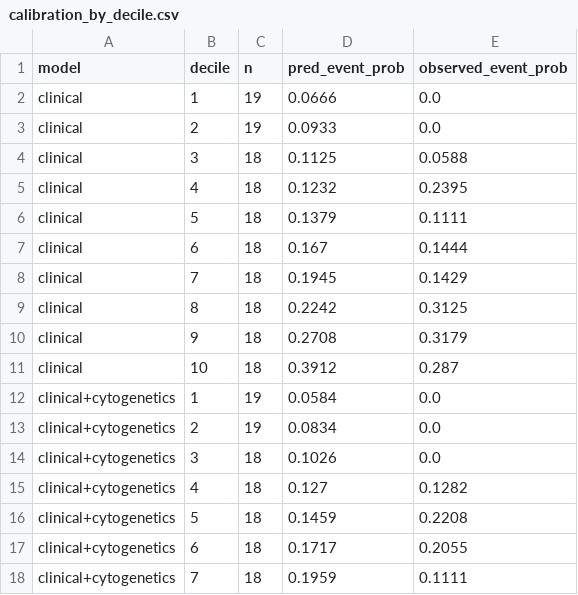
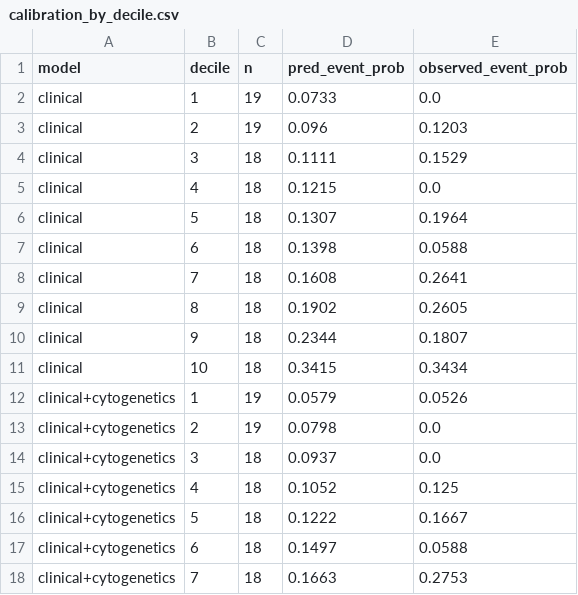
Before and after one commit to Abhignya-Jagathpally/MMTTE, a CSV file: outputs/experiment0_open_gdc_os/calibration_by_decile.csv, drawn as a sheet; only a part is shown; the diff covers the shown part only.

```diff
--- a/outputs/experiment0_open_gdc_os/calibration_by_decile.csv
+++ b/outputs/experiment0_open_gdc_os/calibration_by_decile.csv
@@ -1,18 +1,18 @@
 model,decile,n,pred_event_prob,observed_event_prob
-clinical,1,19,0.0666,0.0
-clinical,2,19,0.0933,0.0
-clinical,3,18,0.1125,0.0588
-clinical,4,18,0.1232,0.2395
-clinical,5,18,0.1379,0.1111
-clinical,6,18,0.167,0.1444
-clinical,7,18,0.1945,0.1429
-clinical,8,18,0.2242,0.3125
-clinical,9,18,0.2708,0.3179
-clinical,10,18,0.3912,0.287
-clinical+cytogenetics,1,19,0.0584,0.0
-clinical+cytogenetics,2,19,0.0834,0.0
-clinical+cytogenetics,3,18,0.1026,0.0
-clinical+cytogenetics,4,18,0.127,0.1282
-clinical+cytogenetics,5,18,0.1459,0.2208
-clinical+cytogenetics,6,18,0.1717,0.2055
-clinical+cytogenetics,7,18,0.1959,0.1111
+clinical,1,19,0.0733,0.0
+clinical,2,19,0.096,0.1203
+clinical,3,18,0.1111,0.1529
+clinical,4,18,0.1215,0.0
+clinical,5,18,0.1307,0.1964
+clinical,6,18,0.1398,0.0588
+clinical,7,18,0.1608,0.2641
+clinical,8,18,0.1902,0.2605
+clinical,9,18,0.2344,0.1807
+clinical,10,18,0.3415,0.3434
+clinical+cytogenetics,1,19,0.0579,0.0526
+clinical+cytogenetics,2,19,0.0798,0.0
+clinical+cytogenetics,3,18,0.0937,0.0
+clinical+cytogenetics,4,18,0.1052,0.125
+clinical+cytogenetics,5,18,0.1222,0.1667
+clinical+cytogenetics,6,18,0.1497,0.0588
+clinical+cytogenetics,7,18,0.1663,0.2753
```
Also changed, not shown: 78 edited cells elsewhere in this file, outputs/experiment0_open_gdc_os/mmrf_subtype_gain_fail.csv, outputs/experiment0_open_gdc_os/molecular_residual_coefficients.csv, 56 other files.
